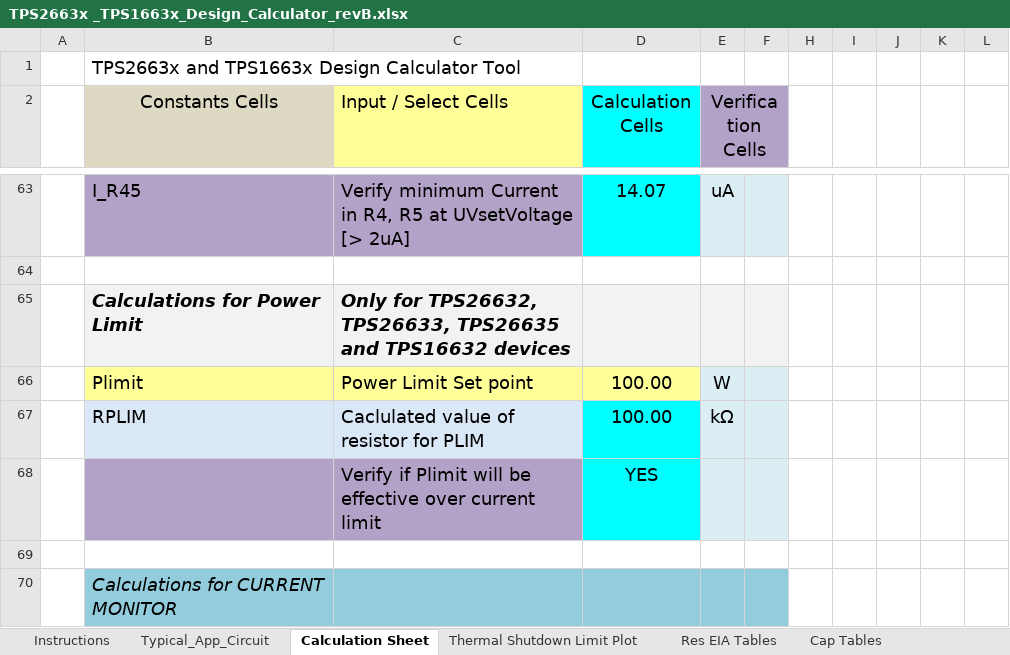
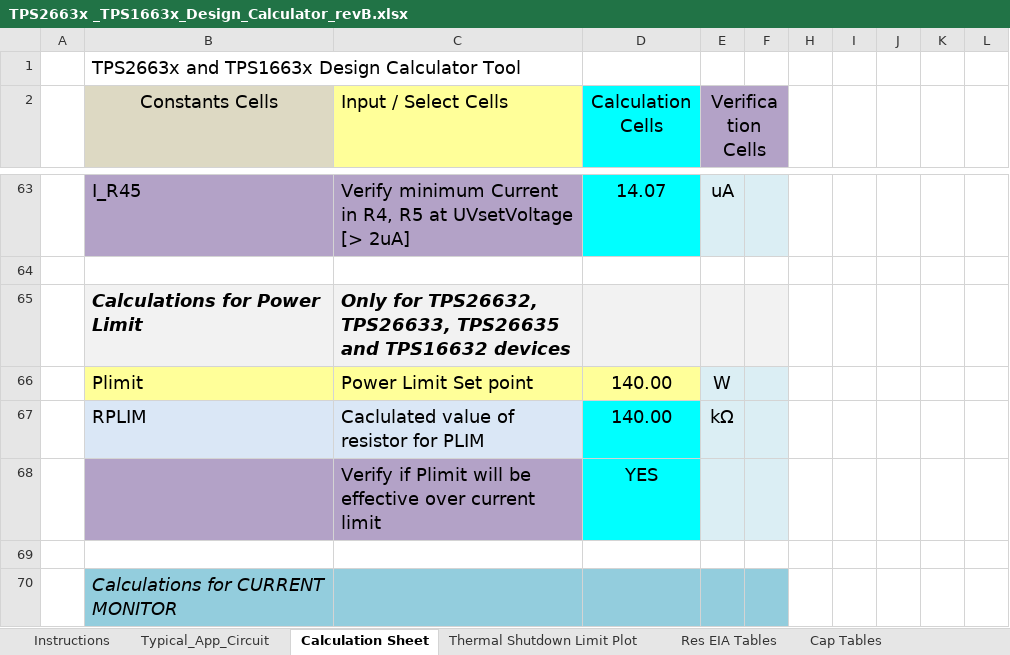
Before and after one commit to osamahariri/LibrePLC32, an Excel workbook: plc/docs/TPS2663x _TPS1663x_Design_Calculator_revB.xlsx, sheet Calculation Sheet, drawn as a sheet; only a part is shown, gaps mark what is left out; values as stored, in another font and other column widths than the file's, no borders; charts and pictures and conditional formats not drawn; the diff names each change by its address in the sheet, - before the commit and + after, or states it on an @@ line.

Commit message:
Modified TPS26630 resistor values

```diff
--- a/plc/docs/TPS2663x _TPS1663x_Design_Calculator_revB.xlsx (sheet Calculation Sheet)
+++ b/plc/docs/TPS2663x _TPS1663x_Design_Calculator_revB.xlsx (sheet Calculation Sheet)
-D66:D67 (Calculation Cells): 100.00
+D66:D67 (Calculation Cells): 140.00
```
Also changed, not shown: 3 other files.
